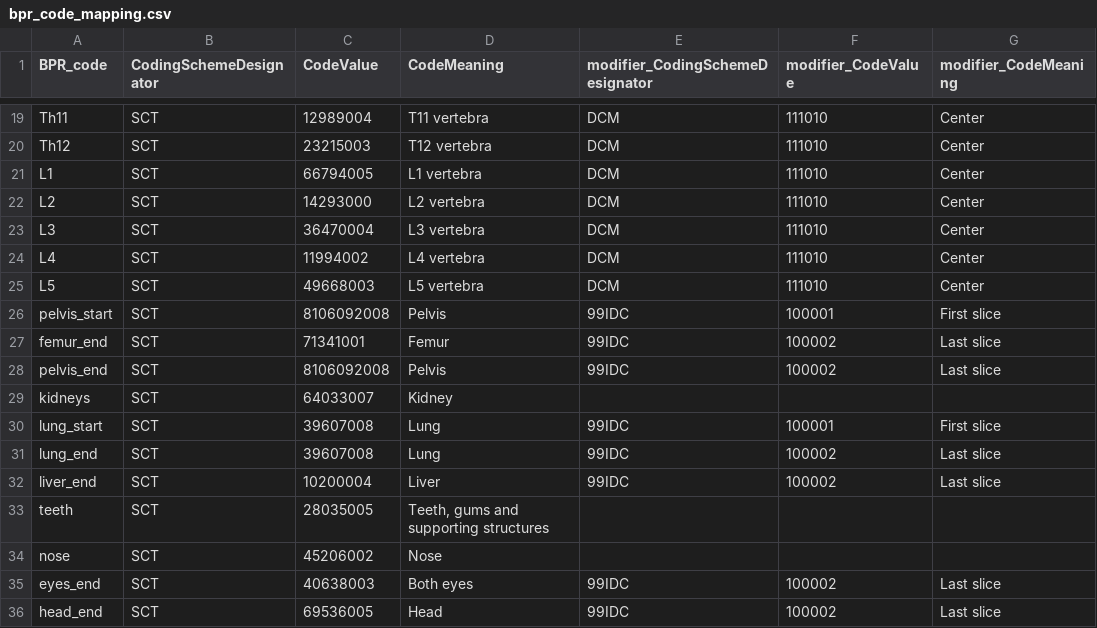
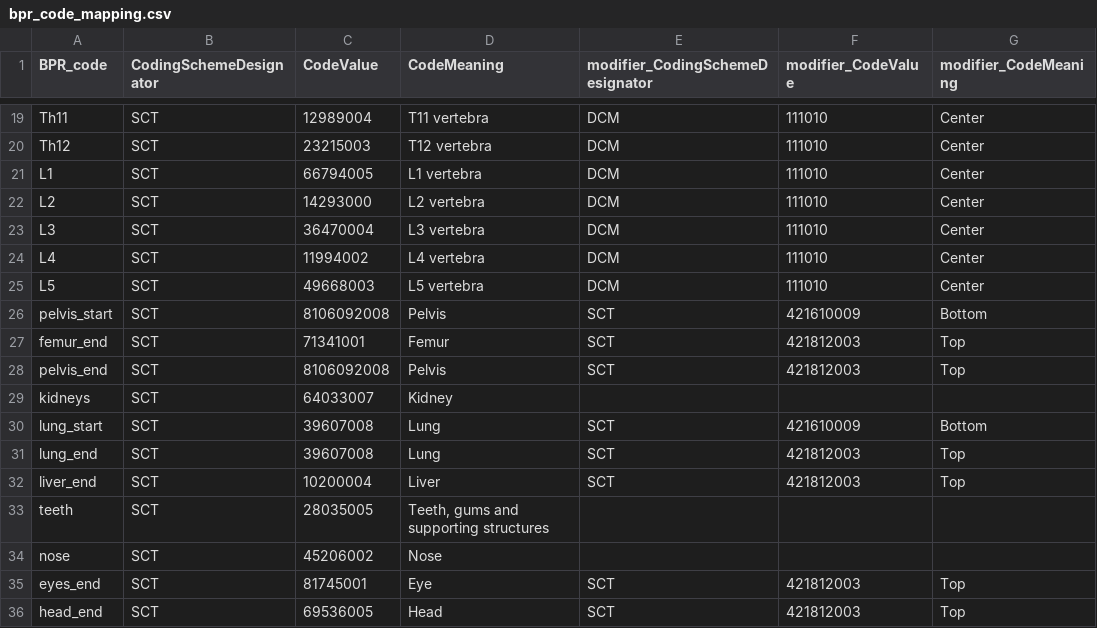
Before and after one commit to ImagingDataCommons/nnU-Net-BPR-annotations, a CSV file: bpr/data/bpr_code_mapping.csv, drawn as a sheet; only a part is shown, gaps mark what is left out; the diff names each change by its address in the sheet, - before the commit and + after, or states it on an @@ line.

Commit message:
update few codes based on feedback from @dclunie
Re https://github.com/ImagingDataCommons/IDC-ProjectManagement/issues/1218#issuecomment-1205111534

```diff
--- a/bpr/data/bpr_code_mapping.csv
+++ b/bpr/data/bpr_code_mapping.csv
-E26:E28 (modifier_CodingSchemeDesignator): 99IDC
+E26:E28 (modifier_CodingSchemeDesignator): SCT
-F26 (modifier_CodeValue): 100001
+F26 (modifier_CodeValue): 421610009
-G26 (modifier_CodeMeaning): First slice
+G26 (modifier_CodeMeaning): Bottom
-F27:F28 (modifier_CodeValue): 100002
+F27:F28 (modifier_CodeValue): 421812003
-G27:G28 (modifier_CodeMeaning): Last slice
+G27:G28 (modifier_CodeMeaning): Top
-E30:E32 (modifier_CodingSchemeDesignator): 99IDC
+E30:E32 (modifier_CodingSchemeDesignator): SCT
-F30 (modifier_CodeValue): 100001
+F30 (modifier_CodeValue): 421610009
-G30 (modifier_CodeMeaning): First slice
+G30 (modifier_CodeMeaning): Bottom
-F31:F32 (modifier_CodeValue): 100002
+F31:F32 (modifier_CodeValue): 421812003
-G31:G32 (modifier_CodeMeaning): Last slice
+G31:G32 (modifier_CodeMeaning): Top
-C35 (CodeValue): 40638003
+C35 (CodeValue): 81745001
-D35 (CodeMeaning): Both eyes
+D35 (CodeMeaning): Eye
-E35:E36 (modifier_CodingSchemeDesignator): 99IDC
+E35:E36 (modifier_CodingSchemeDesignator): SCT
-F35:F36 (modifier_CodeValue): 100002
+F35:F36 (modifier_CodeValue): 421812003
-G35:G36 (modifier_CodeMeaning): Last slice
+G35:G36 (modifier_CodeMeaning): Top
```
